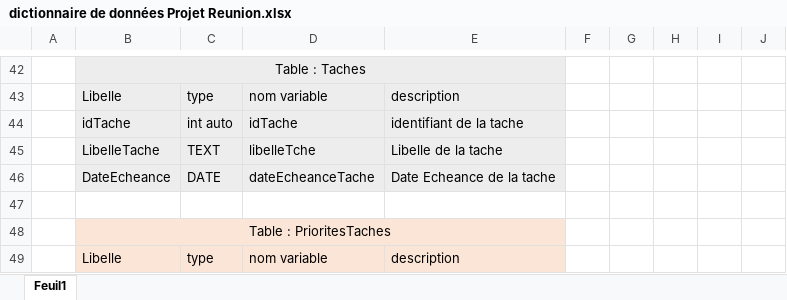
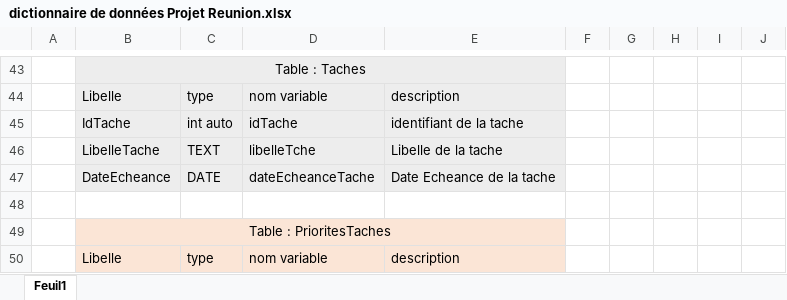
Before and after one commit to posonalan/GestionReunion, an Excel workbook: dictionnaire de données Projet Reunion.xlsx, sheet Feuil1, drawn as a sheet; only a part is shown, gaps mark what is left out; values as stored, in another font and other column widths than the file's, no borders; addresses are those after the commit; the diff covers the shown part only; the diff names each change by its address in the sheet, - before the commit and + after, or states it on an @@ line.

```diff
--- a/dictionnaire de données Projet Reunion.xlsx (sheet Feuil1)
+++ b/dictionnaire de données Projet Reunion.xlsx (sheet Feuil1)
-B45: idTache
+B45: IdTache
```
Also changed, not shown: 1 added row and 9 edited cells elsewhere in this sheet.
